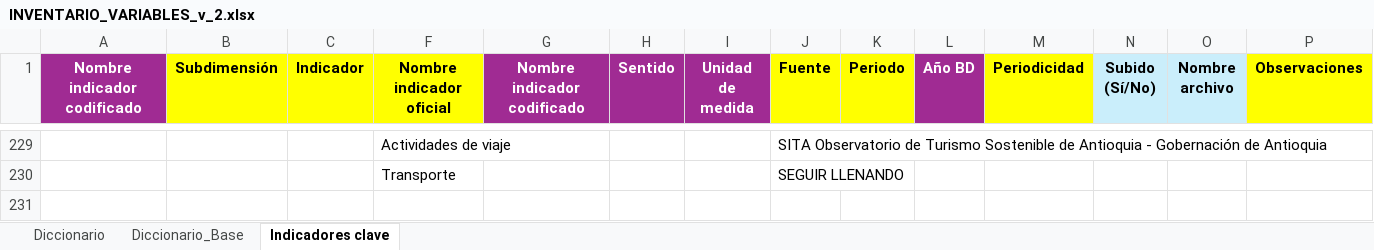
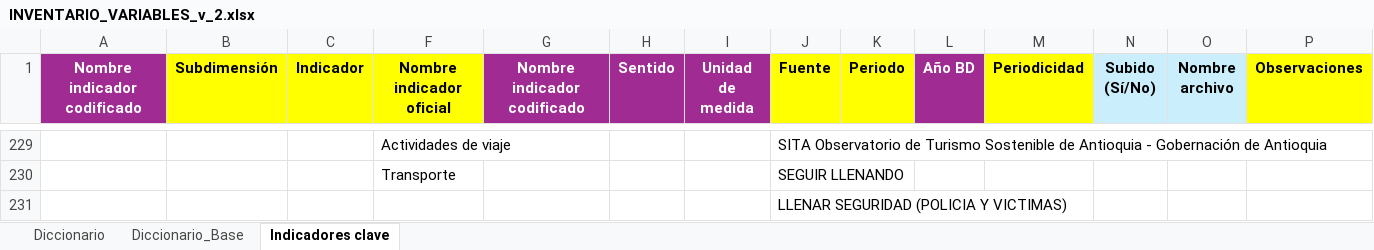
Before and after one commit to TheMrEstrada/Proyecto-Provincias, an Excel workbook: 01_Data/00_Inputs/INVENTARIO_VARIABLES_v_2.xlsx, sheet Indicadores clave, drawn as a sheet; only a part is shown, gaps mark what is left out; values as stored, in another font and other column widths than the file's, no borders; conditional formats not drawn; rows hold the shown columns only; the diff names each change by its address in the sheet, - before the commit and + after, or states it on an @@ line.

Commit message:
Subo tablas de seguridad

```diff
--- a/01_Data/00_Inputs/INVENTARIO_VARIABLES_v_2.xlsx (sheet Indicadores clave)
+++ b/01_Data/00_Inputs/INVENTARIO_VARIABLES_v_2.xlsx (sheet Indicadores clave)
+row 231:  |  |  |  |  |  |  | LLENAR SEGURIDAD (POLICIA Y VICTIMAS)
```
Also changed, not shown: 11 other files.
